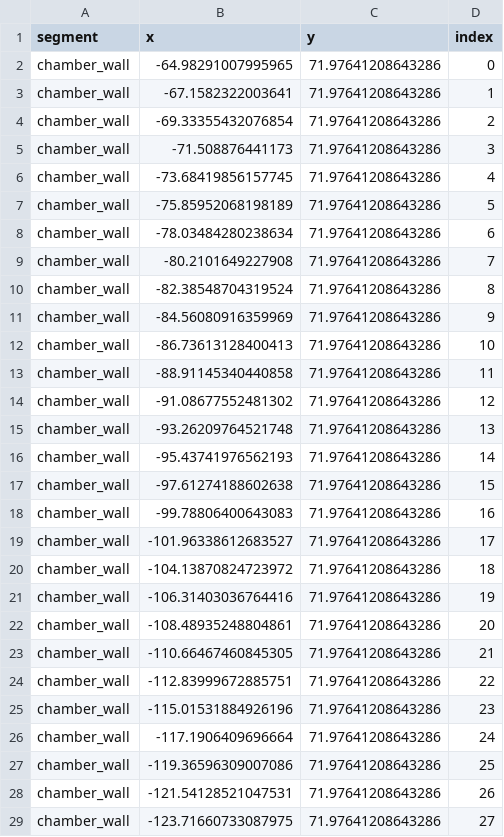
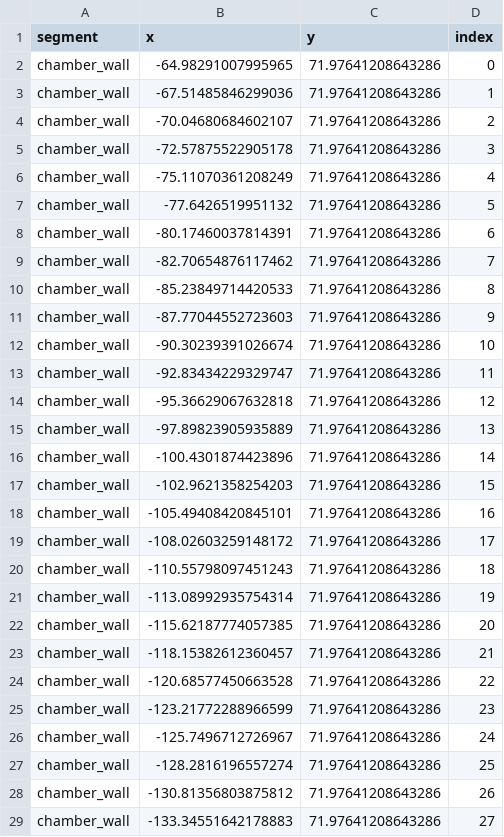
Before and after one commit to PURPL-Purdue/Turbopump, a CSV file: TCA/Countour Exports/nozzle_contour.csv, drawn as a sheet; only a part is shown; the diff covers the shown part only.

```diff
--- a/TCA/Countour Exports/nozzle_contour.csv
+++ b/TCA/Countour Exports/nozzle_contour.csv
@@ -2,28 +2,28 @@ segment,x,y,index
 chamber_wall,-64.98291007995965,71.97641208643286,0
-chamber_wall,-67.1582322003641,71.97641208643286,1
-chamber_wall,-69.33355432076854,71.97641208643286,2
-chamber_wall,-71.508876441173,71.97641208643286,3
-chamber_wall,-73.68419856157745,71.97641208643286,4
-chamber_wall,-75.85952068198189,71.97641208643286,5
-chamber_wall,-78.03484280238634,71.97641208643286,6
-chamber_wall,-80.2101649227908,71.97641208643286,7
-chamber_wall,-82.38548704319524,71.97641208643286,8
-chamber_wall,-84.56080916359969,71.97641208643286,9
-chamber_wall,-86.73613128400413,71.97641208643286,10
-chamber_wall,-88.91145340440858,71.97641208643286,11
-chamber_wall,-91.08677552481302,71.97641208643286,12
-chamber_wall,-93.26209764521748,71.97641208643286,13
-chamber_wall,-95.43741976562193,71.97641208643286,14
-chamber_wall,-97.61274188602638,71.97641208643286,15
-chamber_wall,-99.78806400643083,71.97641208643286,16
-chamber_wall,-101.96338612683527,71.97641208643286,17
-chamber_wall,-104.13870824723972,71.97641208643286,18
-chamber_wall,-106.31403036764416,71.97641208643286,19
-chamber_wall,-108.48935248804861,71.97641208643286,20
-chamber_wall,-110.66467460845305,71.97641208643286,21
-chamber_wall,-112.83999672885751,71.97641208643286,22
-chamber_wall,-115.01531884926196,71.97641208643286,23
-chamber_wall,-117.1906409696664,71.97641208643286,24
-chamber_wall,-119.36596309007086,71.97641208643286,25
-chamber_wall,-121.54128521047531,71.97641208643286,26
-chamber_wall,-123.71660733087975,71.97641208643286,27
+chamber_wall,-67.51485846299036,71.97641208643286,1
+chamber_wall,-70.04680684602107,71.97641208643286,2
+chamber_wall,-72.57875522905178,71.97641208643286,3
+chamber_wall,-75.11070361208249,71.97641208643286,4
+chamber_wall,-77.6426519951132,71.97641208643286,5
+chamber_wall,-80.17460037814391,71.97641208643286,6
+chamber_wall,-82.70654876117462,71.97641208643286,7
+chamber_wall,-85.23849714420533,71.97641208643286,8
+chamber_wall,-87.77044552723603,71.97641208643286,9
+chamber_wall,-90.30239391026674,71.97641208643286,10
+chamber_wall,-92.83434229329747,71.97641208643286,11
+chamber_wall,-95.36629067632818,71.97641208643286,12
+chamber_wall,-97.89823905935889,71.97641208643286,13
+chamber_wall,-100.4301874423896,71.97641208643286,14
+chamber_wall,-102.9621358254203,71.97641208643286,15
+chamber_wall,-105.49408420845101,71.97641208643286,16
+chamber_wall,-108.02603259148172,71.97641208643286,17
+chamber_wall,-110.55798097451243,71.97641208643286,18
+chamber_wall,-113.08992935754314,71.97641208643286,19
+chamber_wall,-115.62187774057385,71.97641208643286,20
+chamber_wall,-118.15382612360457,71.97641208643286,21
+chamber_wall,-120.68577450663528,71.97641208643286,22
+chamber_wall,-123.21772288966599,71.97641208643286,23
+chamber_wall,-125.7496712726967,71.97641208643286,24
+chamber_wall,-128.2816196557274,71.97641208643286,25
+chamber_wall,-130.81356803875812,71.97641208643286,26
+chamber_wall,-133.34551642178883,71.97641208643286,27
```
Also changed, not shown: 72 edited cells elsewhere in this file, 3 other files.
